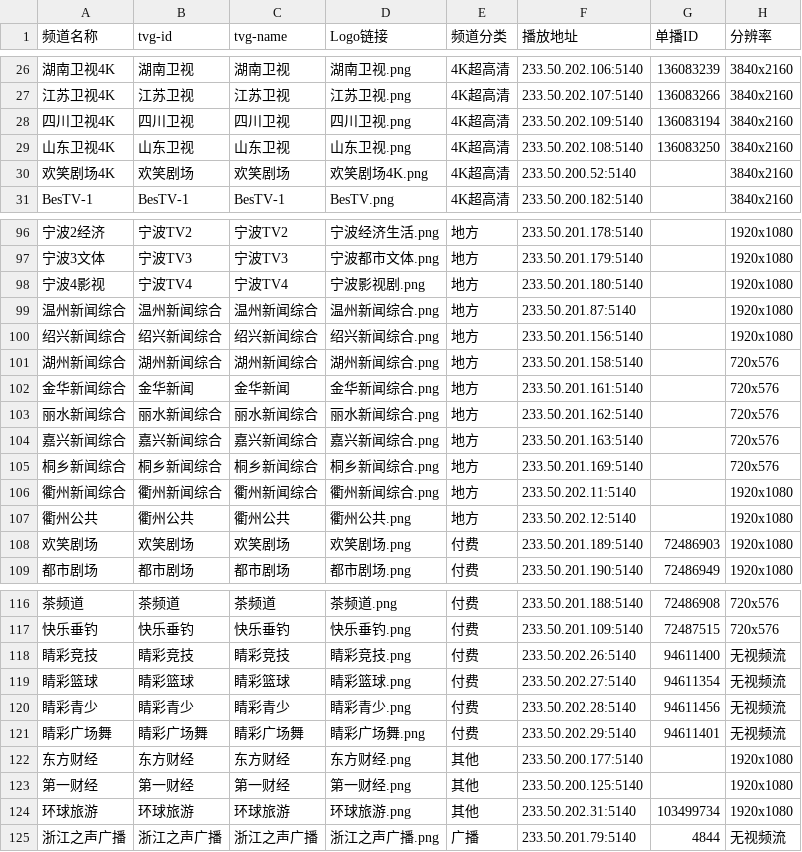
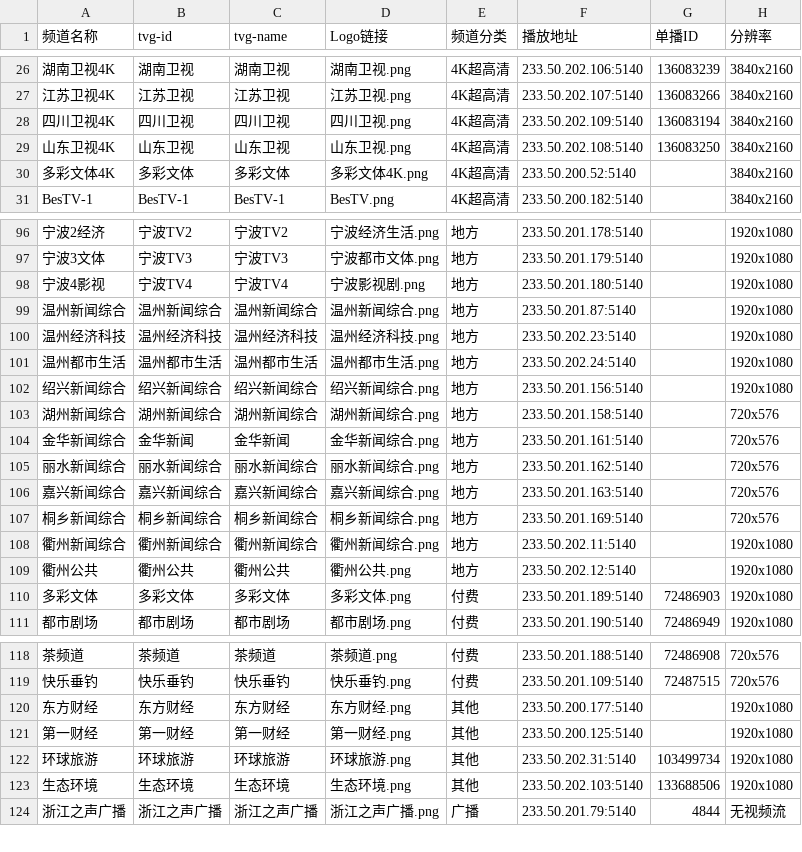
Before and after one commit to FHZDCJ/Zhejiang_Telecom_IPTV, a CSV file: Zhejiang_Multicast/IPTV_Channels.csv, drawn as a sheet; only a part is shown, gaps mark what is left out; removed rows and columns are numbered as before the commit, all else as after; the diff names each change by its address in the sheet, - before the commit and + after, or states it on an @@ line.

```diff
--- a/Zhejiang_Multicast/IPTV_Channels.csv
+++ b/Zhejiang_Multicast/IPTV_Channels.csv
-row 30: 欢笑剧场4K | 欢笑剧场 | 欢笑剧场 | 欢笑剧场4K.png | 4K超高清 | 233.50.200.52:5140 |  | 3840x2160
+row 30: 多彩文体4K | 多彩文体 | 多彩文体 | 多彩文体4K.png | 4K超高清 | 233.50.200.52:5140 |  | 3840x2160
+row 100: 温州经济科技 | 温州经济科技 | 温州经济科技 | 温州经济科技.png | 地方 | 233.50.202.23:5140 |  | 1920x1080
+row 101: 温州都市生活 | 温州都市生活 | 温州都市生活 | 温州都市生活.png | 地方 | 233.50.202.24:5140 |  | 1920x1080
-A110 (频道名称): 欢笑剧场
+A110 (频道名称): 多彩文体
-B110 (tvg-id): 欢笑剧场
+B110 (tvg-id): 多彩文体
-C110 (tvg-name): 欢笑剧场
+C110 (tvg-name): 多彩文体
-D110 (Logo链接): 欢笑剧场.png
+D110 (Logo链接): 多彩文体.png
-row 118: 睛彩竞技 | 睛彩竞技 | 睛彩竞技 | 睛彩竞技.png | 付费 | 233.50.202.26:5140 | 94611400 | 无视频流
-row 119: 睛彩篮球 | 睛彩篮球 | 睛彩篮球 | 睛彩篮球.png | 付费 | 233.50.202.27:5140 | 94611354 | 无视频流
-row 120: 睛彩青少 | 睛彩青少 | 睛彩青少 | 睛彩青少.png | 付费 | 233.50.202.28:5140 | 94611456 | 无视频流
-row 121: 睛彩广场舞 | 睛彩广场舞 | 睛彩广场舞 | 睛彩广场舞.png | 付费 | 233.50.202.29:5140 | 94611401 | 无视频流
+row 123: 生态环境 | 生态环境 | 生态环境 | 生态环境.png | 其他 | 233.50.202.103:5140 | 133688506 | 1920x1080
```
Also changed, not shown: Hangzhou_Multicast_Unicast/Hangzhou_Multicast_Unicast.csv, 6 other files.
